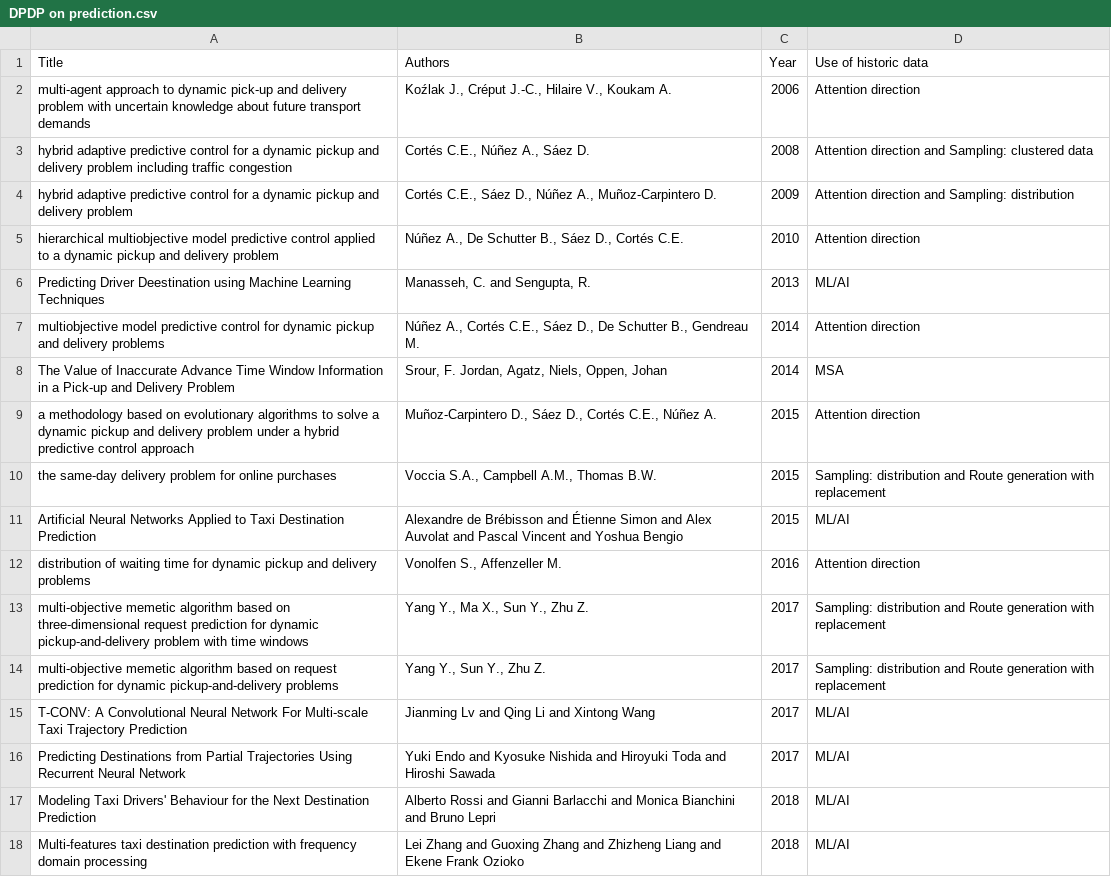
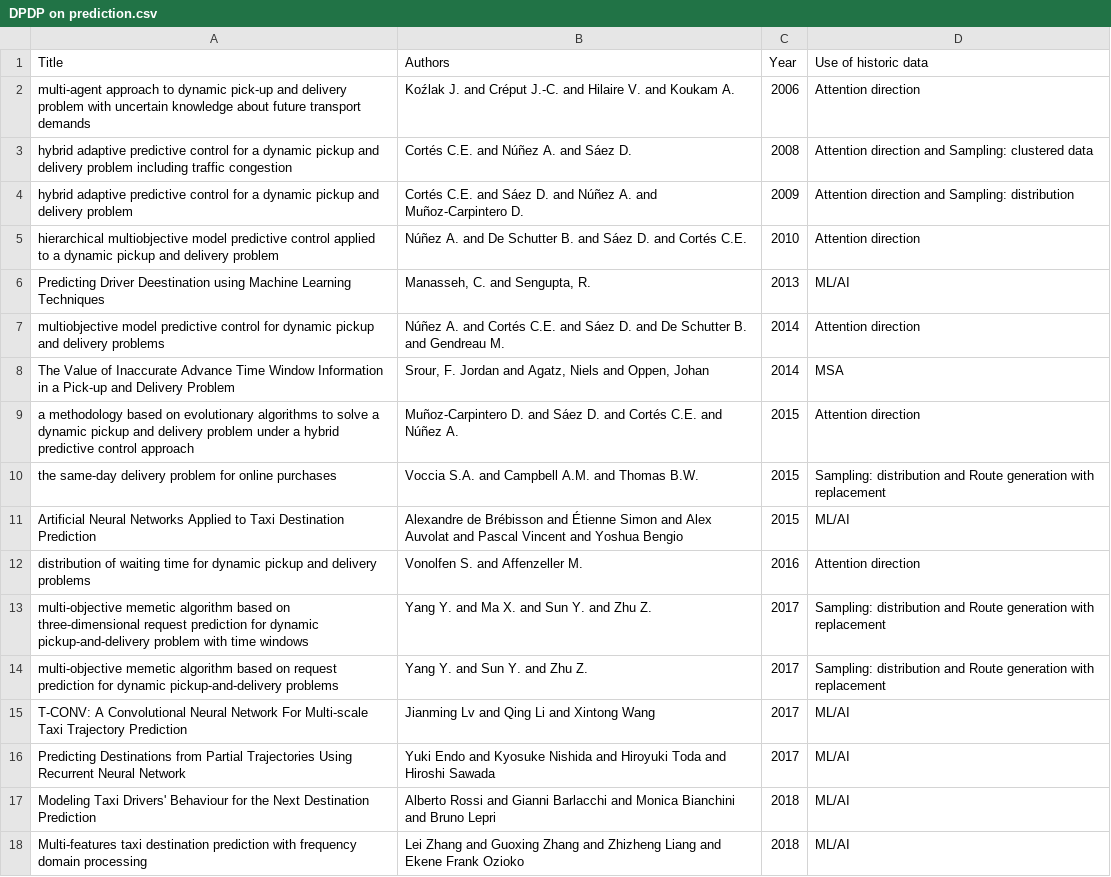
Before and after one commit to BusterCo/ThesisPublic, a CSV file: Literature Review/DPDP on prediction.csv, drawn as a sheet; only a part is shown; the diff covers the shown part only.

Commit message:
Update DPDP on prediction.csv

```diff
--- a/Literature Review/DPDP on prediction.csv
+++ b/Literature Review/DPDP on prediction.csv
@@ -1,15 +1,15 @@
 Title;Authors;Year;Use of historic data
-multi-agent approach to dynamic pick-up and delivery problem with uncertain knowledge about future transport demands;Koźlak J., Créput J.-C., Hilaire V., Koukam A.;2006;Attention direction
-hybrid adaptive predictive control for a dynamic pickup and delivery problem including traffic congestion;Cortés C.E., Núñez A., Sáez D.;2008;Attention direction and Sampling: clustered data
-hybrid adaptive predictive control for a dynamic pickup and delivery problem;Cortés C.E., Sáez D., Núñez A., Muñoz-Carpintero D.;2009;Attention direction and Sampling: distribution
-hierarchical multiobjective model predictive control applied to a dynamic pickup and delivery problem;Núñez A., De Schutter B., Sáez D., Cortés C.E.;2010;Attention direction
+multi-agent approach to dynamic pick-up and delivery problem with uncertain knowledge about future transport demands;Koźlak J. and Créput J.-C. and Hilaire V. and Koukam A.;2006;Attention direction
+hybrid adaptive predictive control for a dynamic pickup and delivery problem including traffic congestion;Cortés C.E. and Núñez A. and Sáez D.;2008;Attention direction and Sampling: clustered data
+hybrid adaptive predictive control for a dynamic pickup and delivery problem;Cortés C.E. and Sáez D. and Núñez A. and Muñoz-Carpintero D.;2009;Attention direction and Sampling: distribution
+hierarchical multiobjective model predictive control applied to a dynamic pickup and delivery problem;Núñez A. and De Schutter B. and Sáez D. and Cortés C.E.;2010;Attention direction
 Predicting Driver Deestination using Machine Learning Techniques;Manasseh, C. and Sengupta, R.;2013;ML/AI
-multiobjective model predictive control for dynamic pickup and delivery problems;Núñez A., Cortés C.E., Sáez D., De Schutter B., Gendreau M.;2014;Attention direction
-The Value of Inaccurate Advance Time Window Information in a Pick-up and Delivery Problem;Srour, F. Jordan, Agatz, Niels, Oppen, Johan;2014;MSA
-a methodology based on evolutionary algorithms to solve a dynamic pickup and delivery problem under a hybrid predictive control approach;Muñoz-Carpintero D., Sáez D., Cortés C.E., Núñez A.;2015;Attention direction
-the same-day delivery problem for online purchases;Voccia S.A., Campbell A.M., Thomas B.W.;2015;Sampling: distribution and Route generation with replacement
+multiobjective model predictive control for dynamic pickup and delivery problems;Núñez A. and Cortés C.E. and Sáez D. and De Schutter B. and Gendreau M.;2014;Attention direction
+The Value of Inaccurate Advance Time Window Information in a Pick-up and Delivery Problem;Srour, F. Jordan and Agatz, Niels and Oppen, Johan;2014;MSA
+a methodology based on evolutionary algorithms to solve a dynamic pickup and delivery problem under a hybrid predictive control approach;Muñoz-Carpintero D. and Sáez D. and Cortés C.E. and Núñez A.;2015;Attention direction
+the same-day delivery problem for online purchases;Voccia S.A. and Campbell A.M. and Thomas B.W.;2015;Sampling: distribution and Route generation with replacement
 Artificial Neural Networks Applied to Taxi Destination Prediction;Alexandre de Brébisson and Étienne Simon and Alex Auvolat and Pascal Vincent and Yoshua Bengio;2015;ML/AI
-distribution of waiting time for dynamic pickup and delivery problems;Vonolfen S., Affenzeller M.;2016;Attention direction
-multi-objective memetic algorithm based on three-dimensional request prediction for dynamic pickup-and-delivery problem with time windows;Yang Y., Ma X., Sun Y., Zhu Z.;2017;Sampling: distribution and Route generation with replacement
-multi-objective memetic algorithm based on request prediction for dynamic pickup-and-delivery problems;Yang Y., Sun Y., Zhu Z.;2017;Sampling: distribution and Route generation with replacement
+distribution of waiting time for dynamic pickup and delivery problems;Vonolfen S. and Affenzeller M.;2016;Attention direction
+multi-objective memetic algorithm based on three-dimensional request prediction for dynamic pickup-and-delivery problem with time windows;Yang Y. and Ma X. and Sun Y. and Zhu Z.;2017;Sampling: distribution and Route generation with replacement
+multi-objective memetic algorithm based on request prediction for dynamic pickup-and-delivery problems;Yang Y. and Sun Y. and Zhu Z.;2017;Sampling: distribution and Route generation with replacement
 T-CONV: A Convolutional Neural Network For Multi-scale Taxi Trajectory Prediction;Jianming Lv and Qing Li and Xintong Wang;2017;ML/AI
```
Also changed, not shown: 15 edited cells elsewhere in this file.
